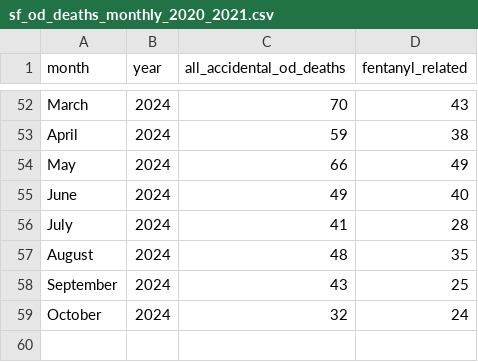
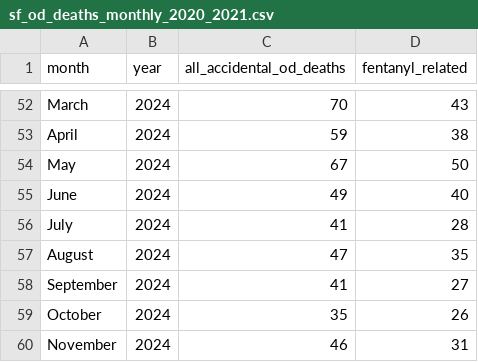
Before and after one commit to sfchronicle/sf-od-tracker-data, a CSV file: sf_od_deaths_monthly_2020_2021.csv, drawn as a sheet; only a part is shown, gaps mark what is left out.

Commit message:
Update sf_od_deaths_monthly_2020_2021.csv

```diff
--- a/sf_od_deaths_monthly_2020_2021.csv
+++ b/sf_od_deaths_monthly_2020_2021.csv
@@ -53,7 +53,8 @@ March,2024,70,43
 April,2024,59,38
-May,2024,66,49
+May,2024,67,50
 June,2024,49,40
 July,2024,41,28
-August,2024,48,35
-September,2024,43,25
-October,2024,32,24
+August,2024,47,35
+September,2024,41,27
+October,2024,35,26
+November,2024,46,31
```
